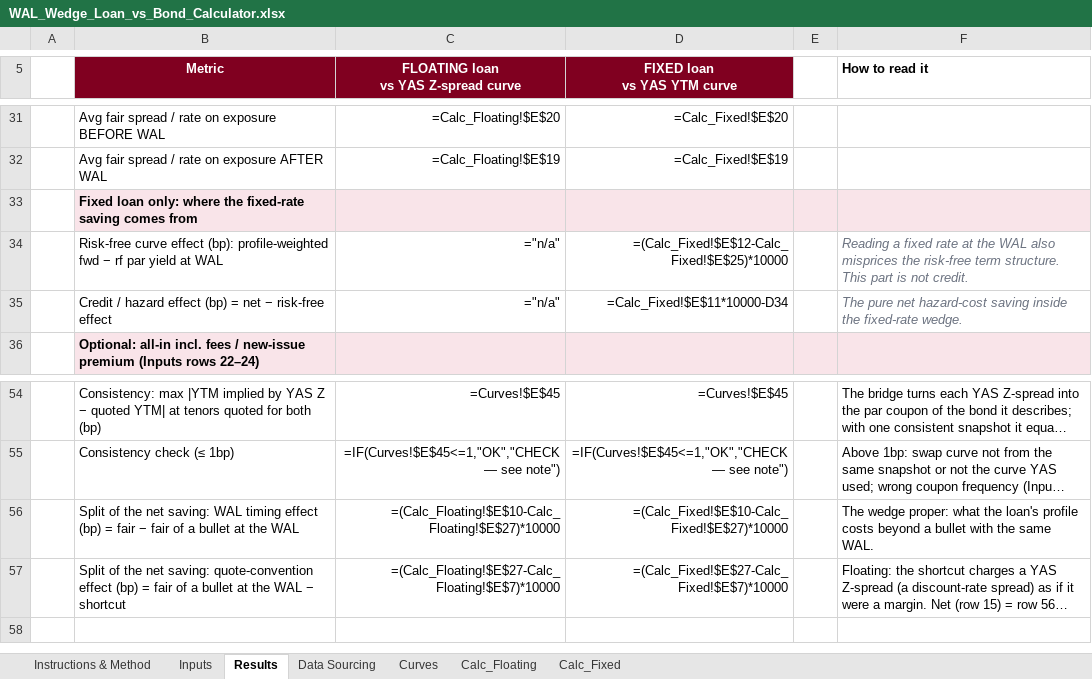
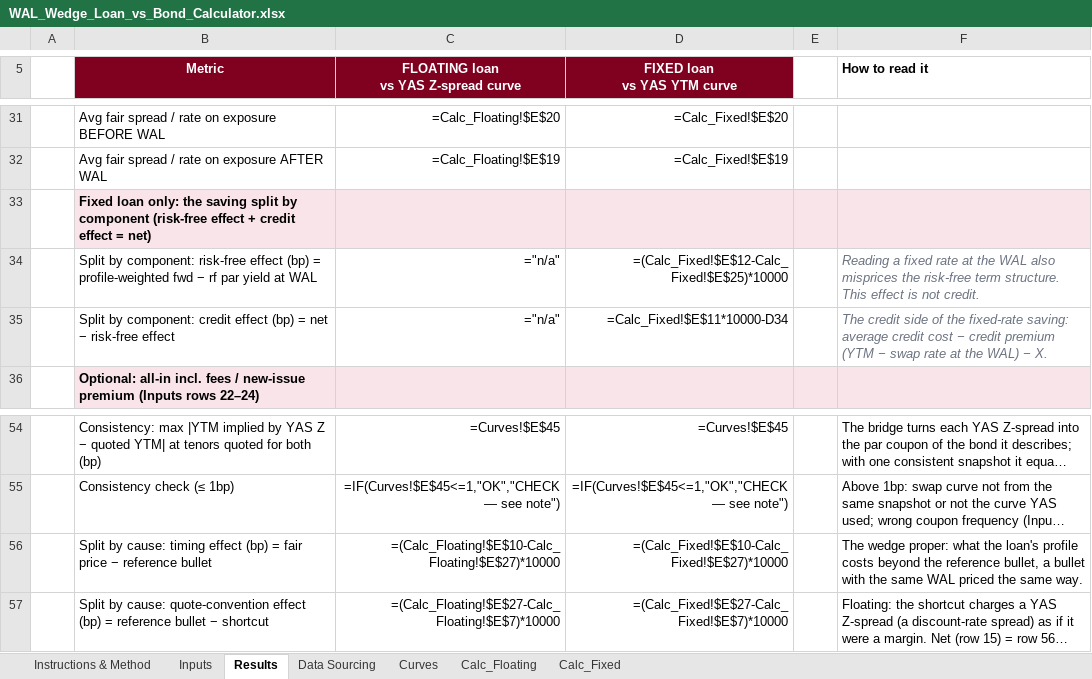
Before and after one commit to DevJRM/eaf-ai-lab, an Excel workbook: walWedge/WAL_Wedge_Loan_vs_Bond_Calculator.xlsx, sheet Results, drawn as a sheet; only a part is shown, gaps mark what is left out; long unchanged cells end in …; values as stored, in another font and other column widths than the file's, no borders; formulas without a stored value are shown as written; conditional formats not drawn; the diff names each change by its address in the sheet, - before the commit and + after, or states it on an @@ line.

```diff
--- a/walWedge/WAL_Wedge_Loan_vs_Bond_Calculator.xlsx (sheet Results)
+++ b/walWedge/WAL_Wedge_Loan_vs_Bond_Calculator.xlsx (sheet Results)
-B33 (Metric): …loan only: where the fixed-rate saving comes from
+B33 (Metric): …loan only: the saving split by component (risk-free effect + credit effect = net)
-B34 (Metric): Risk-free curve effect (bp): profile-weighted fwd…
+B34 (Metric): Split by component: risk-free effect (bp) = profile-weighted fwd…
-F34 (How to read it): …structure. This part is not…
+F34 (How to read it): …structure. This effect is not…
-B35 (Metric): Credit / hazard effect (bp)…
+B35 (Metric): Split by component: credit effect (bp)…
-F35 (How to read it): The pure net hazard-cost saving inside the fixed-rate wedge.
+F35 (How to read it): The credit side of the fixed-rate saving: average credit cost − credit premium (YTM − swap rate at the WAL) − X.
-B56 (Metric): Split of the net saving: WAL timing effect (bp) = fair − fair of a bullet at the WAL
+B56 (Metric): Split by cause: timing effect (bp) = fair price − reference bullet
-F56 (How to read it): …costs beyond a bullet with the same WAL.
+F56 (How to read it): …costs beyond the reference bullet, a bullet with the same WAL priced the same way.
-B57 (Metric): Split of the net saving: quote-convention effect (bp) = fair of a bullet at the WAL − shortcut
+B57 (Metric): Split by cause: quote-convention effect (bp) = reference bullet − shortcut
```
Also changed, not shown: sheet Instructions & Method, sheet Calc_Fixed, sheet Calc_Floating, 9 other files.
